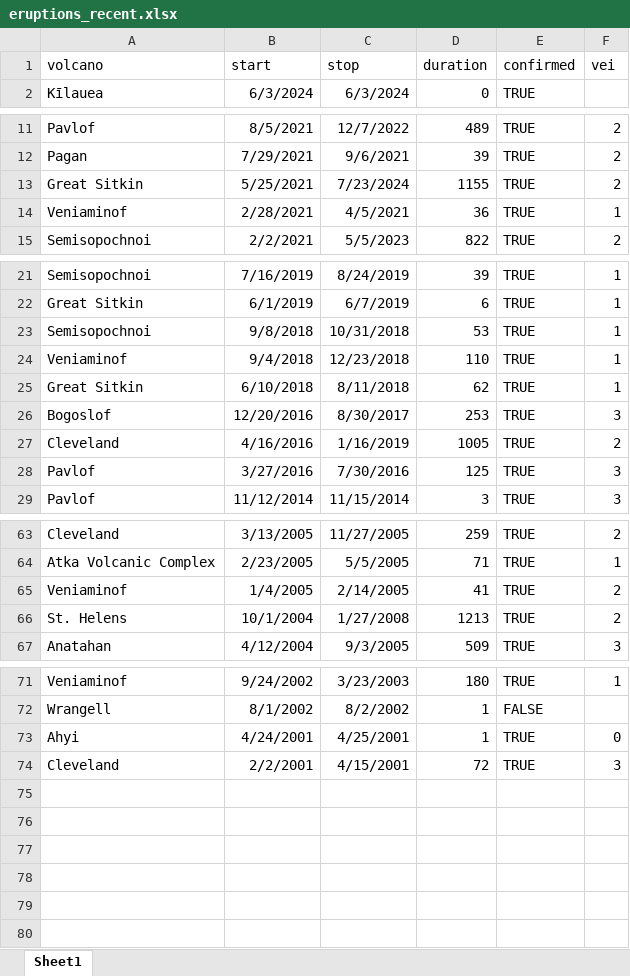
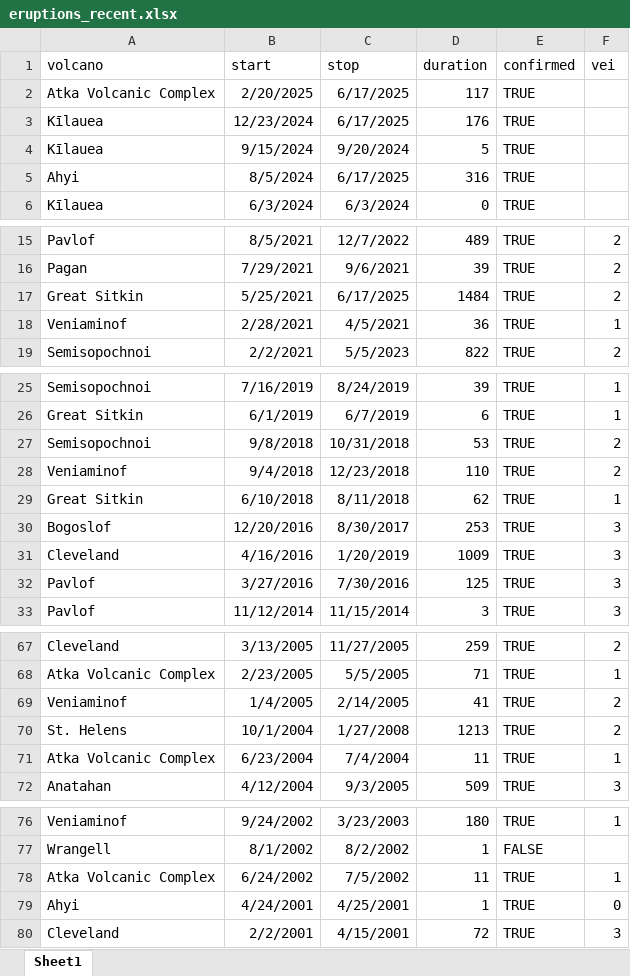
Before and after one commit to bwu62/stat240-revamp, an Excel workbook: data/eruptions_recent.xlsx, sheet Sheet1, drawn as a sheet; only a part is shown, gaps mark what is left out; values as stored, in another font and other column widths than the file's, no borders; addresses are those after the commit; the diff names each change by its address in the sheet, - before the commit and + after, or states it on an @@ line.

Commit message:
updated datasets

```diff
--- a/data/eruptions_recent.xlsx (sheet Sheet1)
+++ b/data/eruptions_recent.xlsx (sheet Sheet1)
+row 2: Atka Volcanic Complex | 2/20/2025 | 6/17/2025 | 117 | TRUE
+row 3: Kīlauea | 12/23/2024 | 6/17/2025 | 176 | TRUE
+row 4: Kīlauea | 9/15/2024 | 9/20/2024 | 5 | TRUE
+row 5: Ahyi | 8/5/2024 | 6/17/2025 | 316 | TRUE
-C17 (stop): 7/23/2024
+C17 (stop): 6/17/2025
-D17 (duration): 1155
+D17 (duration): 1484
-F27:F28 (vei): 1
+F27:F28 (vei): 2
-C31 (stop): 1/16/2019
+C31 (stop): 1/20/2019
-D31 (duration): 1005
+D31 (duration): 1009
-F31 (vei): 2
+F31 (vei): 3
+row 71: Atka Volcanic Complex | 6/23/2004 | 7/4/2004 | 11 | TRUE | 1
+row 78: Atka Volcanic Complex | 6/24/2002 | 7/5/2002 | 11 | TRUE | 1
```
Also changed, not shown: 7 other files.
